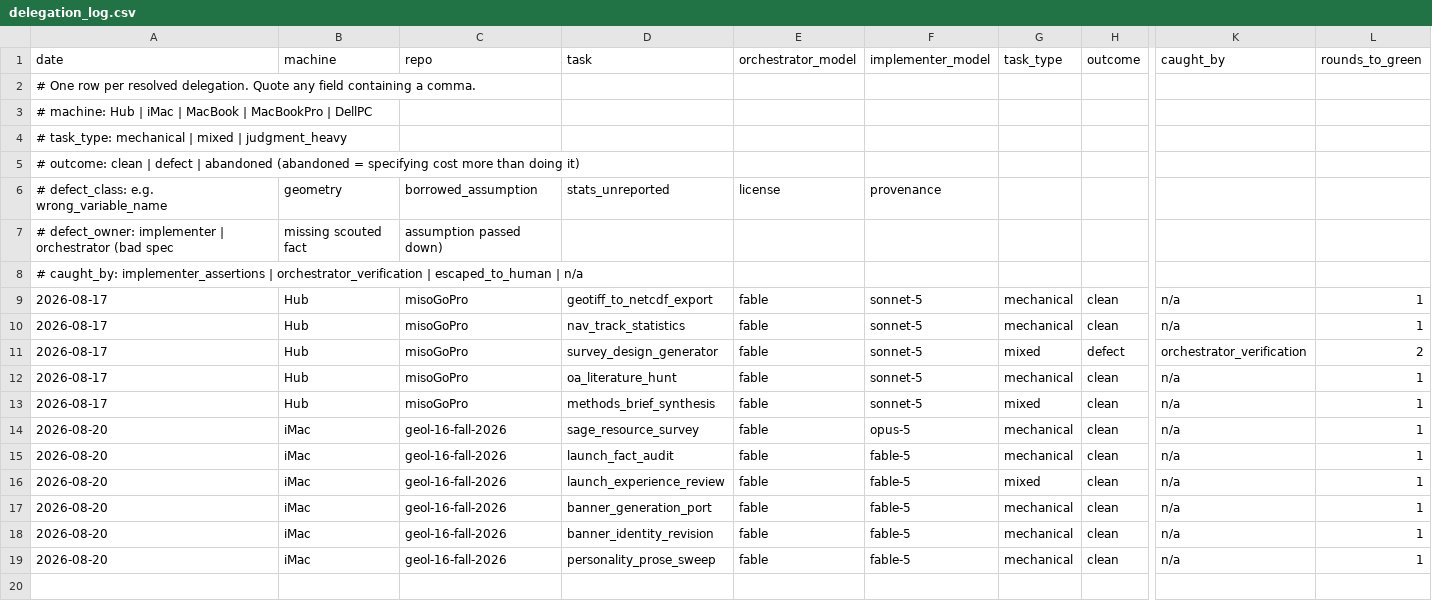
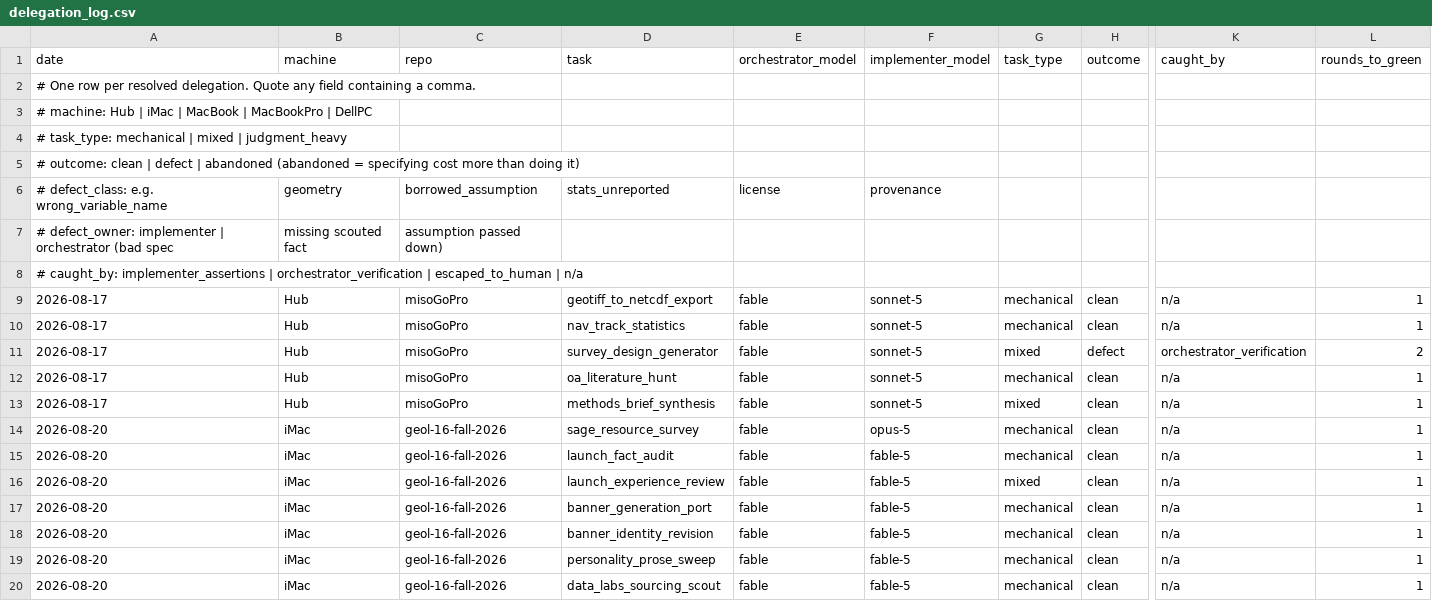
Before and after one commit to qc-soule-lab/claude-config, a CSV file: docs/delegation_log.csv, drawn as a sheet; only a part is shown, gaps mark what is left out; rows hold the shown columns only; the diff names each change by its address in the sheet, - before the commit and + after, or states it on an @@ line.

```diff
--- a/docs/delegation_log.csv
+++ b/docs/delegation_log.csv
+row 20: 2026-08-20 | iMac | geol-16-fall-2026 | data_labs_sourcing_scout | fable | fable-5 | mechanical | clean | n/a | 1
```
